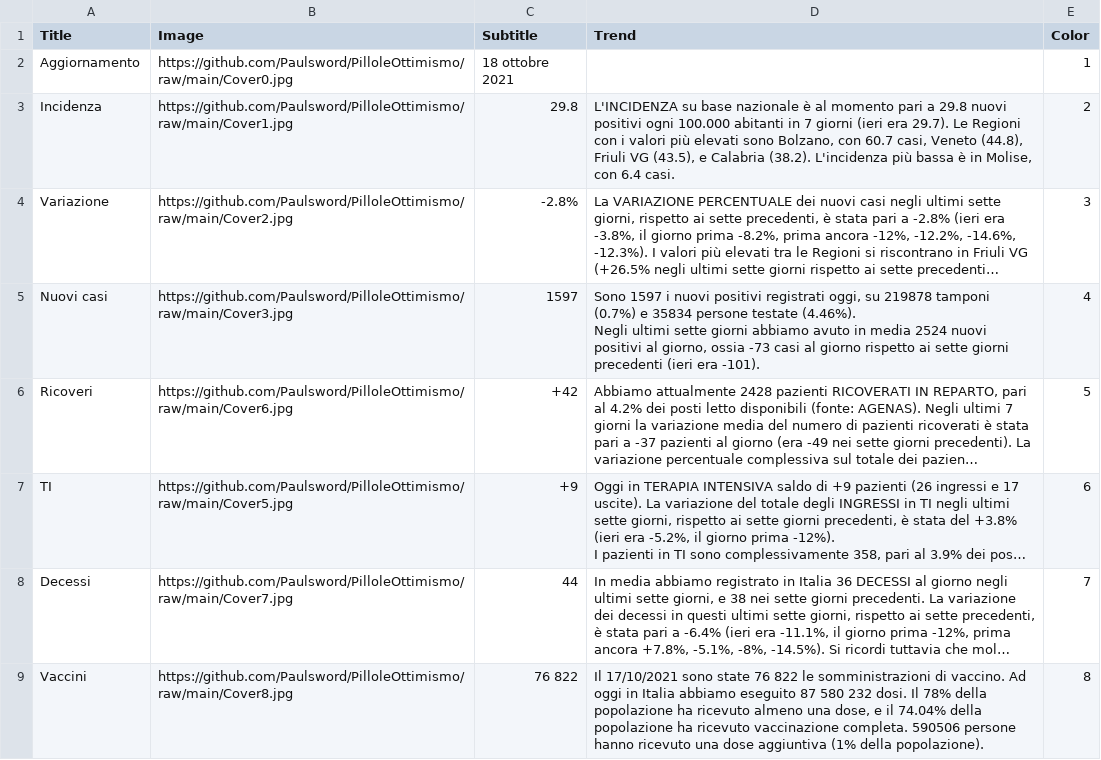
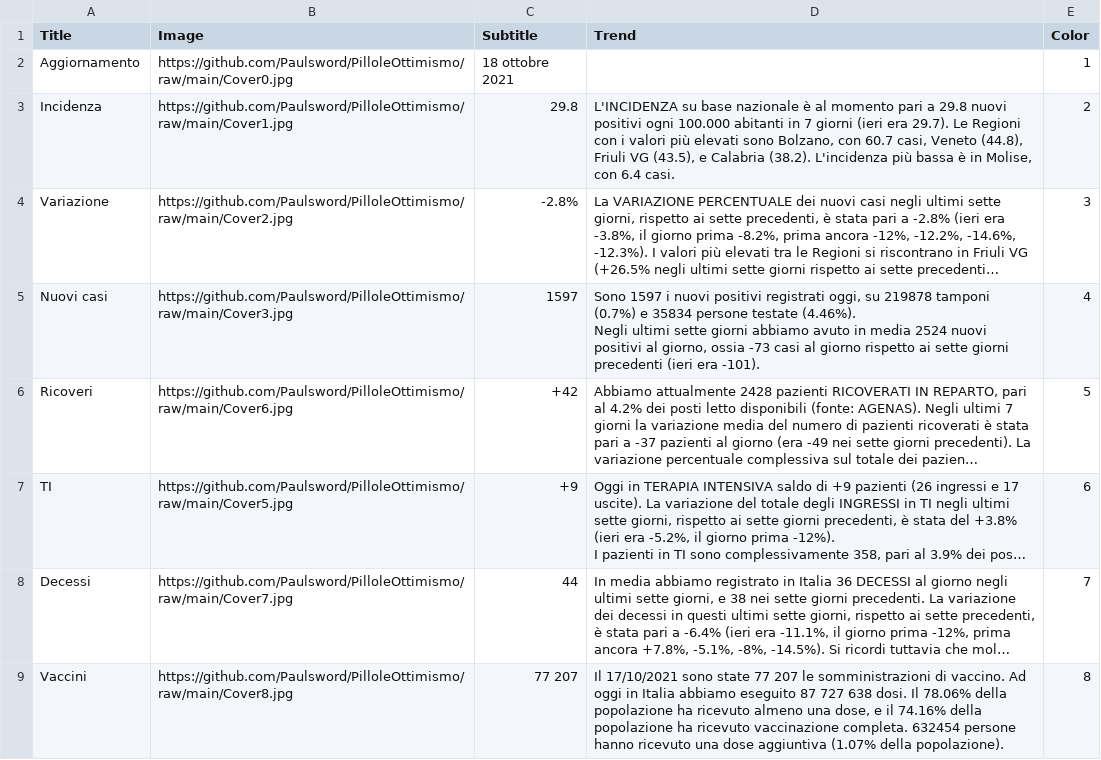
Before and after one commit to Paulsword/PilloleOttimismo, a CSV file: Cover.csv, drawn as a sheet; long unchanged cells end in …; the diff names each change by its address in the sheet, - before the commit and + after, or states it on an @@ line.

```diff
--- a/Cover.csv
+++ b/Cover.csv
-C9 (Subtitle): 76 822
+C9 (Subtitle): 77 207
-D9 (Trend): …sono state 76 822 le somministrazioni di vaccino. Ad oggi in Italia abbiamo eseguito 87 580 232 dosi. Il 78% della popolazione ha ricevuto almeno una dose, e il 74.04% della popolazione ha ricevuto vaccinazione completa. 590506 persone hanno ricevuto una dose aggiuntiva (1% della popolazione).
+D9 (Trend): …sono state 77 207 le somministrazioni di vaccino. Ad oggi in Italia abbiamo eseguito 87 727 638 dosi. Il 78.06% della popolazione ha ricevuto almeno una dose, e il 74.16% della popolazione ha ricevuto vaccinazione completa. 632454 persone hanno ricevuto una dose aggiuntiva (1.07% della popolazione).
```
Also changed, not shown: Casi decessi vaccini.csv, Decessi Settimane.csv, 15 other files.
